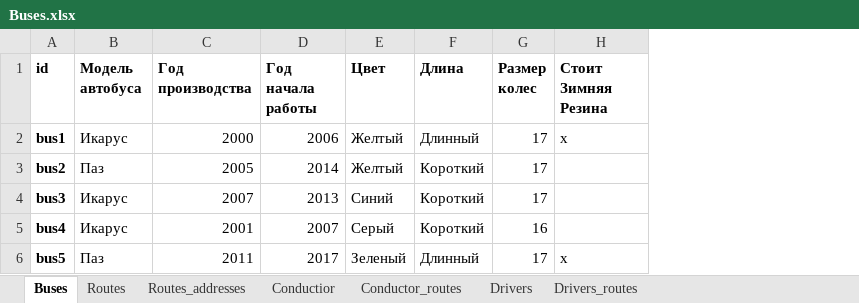
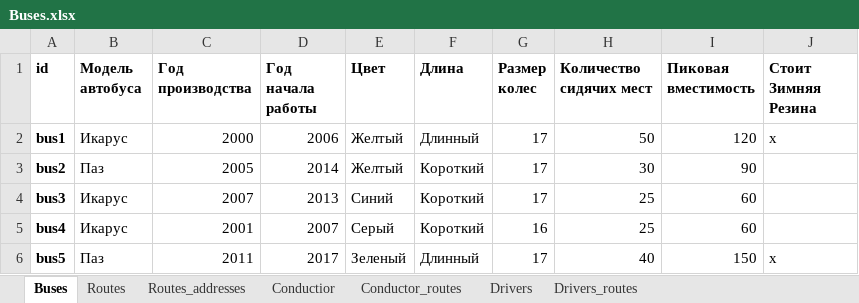
Before and after one commit to Egornn/Data_base, an Excel workbook: Homework/HW1/Buses.xlsx, sheet Buses, drawn as a sheet; values as stored, in another font and other column widths than the file's, no borders; the diff names each change by its address in the sheet, - before the commit and + after, or states it on an @@ line.

Commit message:
small update

```diff
--- a/Homework/HW1/Buses.xlsx (sheet Buses)
+++ b/Homework/HW1/Buses.xlsx (sheet Buses)
+column H (Количество сидячих мест), rows 2-6: 50 | 30 | 25 | 25 | 40
+column I (Пиковая вместимость), rows 2-6: 120 | 90 | 60 | 60 | 150
```
